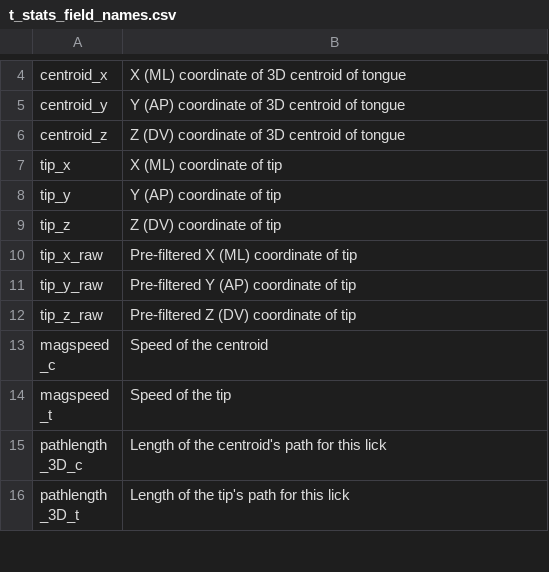
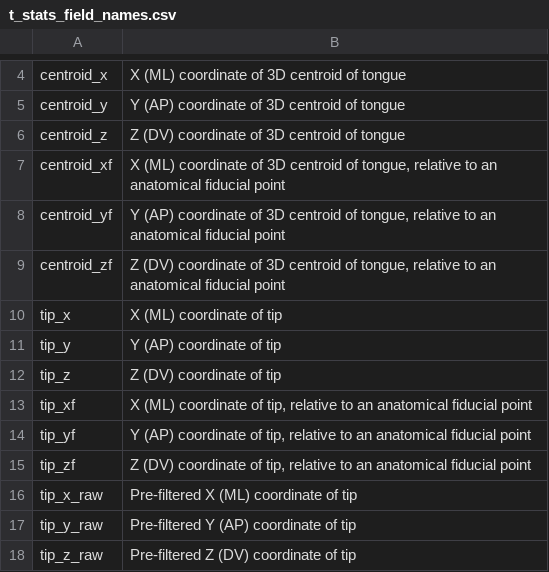
Before and after one commit to GoldbergLab/tongueTipVisualizerApp, a CSV file: Resources/t_stats_field_names.csv, drawn as a sheet; only a part is shown, gaps mark what is left out; the shorter side is filled out with more unchanged rows; the diff names each change by its address in the sheet, - before the commit and + after, or states it on an @@ line.

Commit message:
Update variable descriptions to include new fiducial-referenced variables

```diff
--- a/Resources/t_stats_field_names.csv
+++ b/Resources/t_stats_field_names.csv
+row 7: centroid_xf | X (ML) coordinate of 3D centroid of tongue, relative to an anatomical fiducial point
+row 8: centroid_yf | Y (AP) coordinate of 3D centroid of tongue, relative to an anatomical fiducial point
+row 9: centroid_zf | Z (DV) coordinate of 3D centroid of tongue, relative to an anatomical fiducial point
+row 13: tip_xf | X (ML) coordinate of tip, relative to an anatomical fiducial point
+row 14: tip_yf | Y (AP) coordinate of tip, relative to an anatomical fiducial point
+row 15: tip_zf | Z (DV) coordinate of tip, relative to an anatomical fiducial point
```
